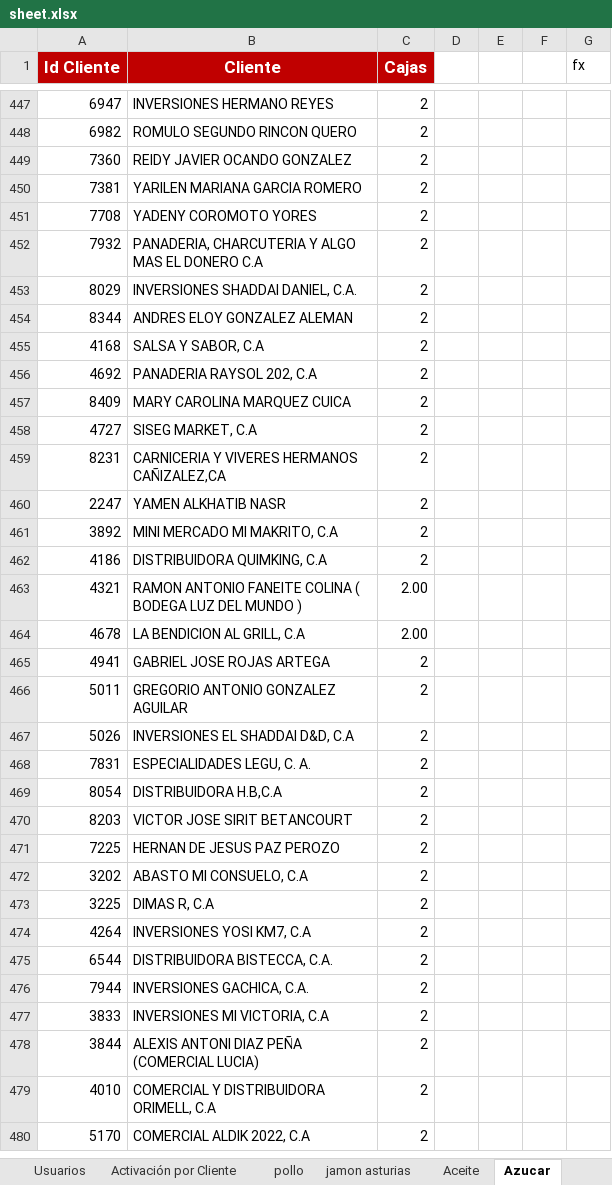
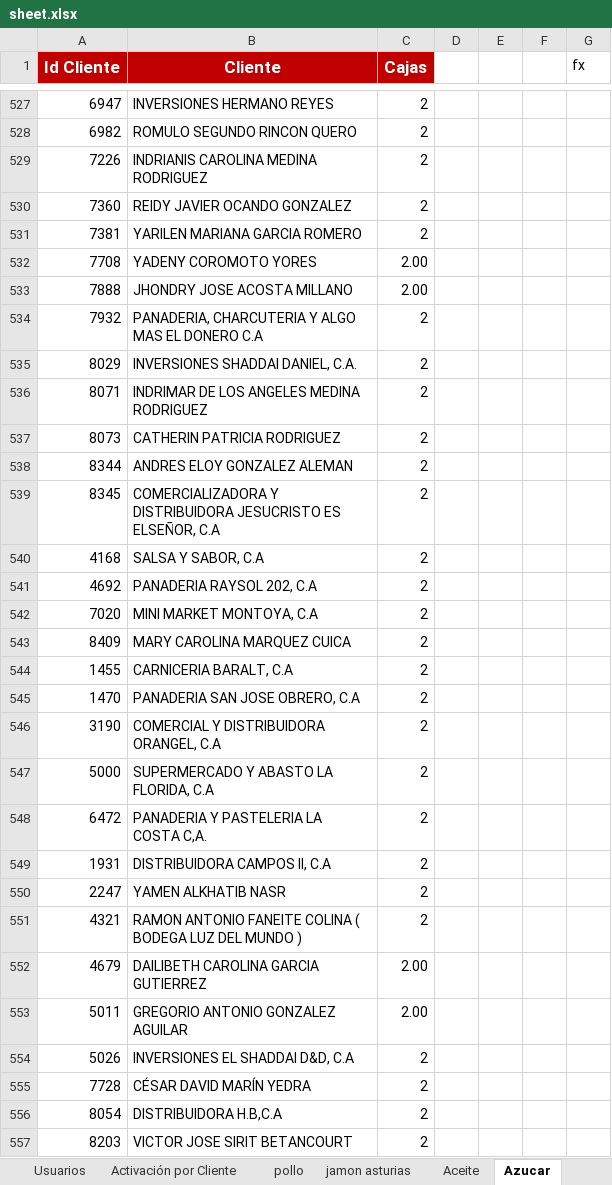
Before and after one commit to pagoscodizulca-svg/dashboard-fdv---planificador, an Excel workbook: sheet.xlsx, sheet Azucar, drawn as a sheet; only a part is shown, gaps mark what is left out; the shorter side is filled out with more unchanged rows; values as stored, in another font and other column widths than the file's, no borders; charts and pictures not drawn; removed rows and columns are numbered as before the commit, all else as after; the diff covers the shown part only; the diff names each change by its address in the sheet, - before the commit and + after, or states it on an @@ line.

```diff
--- a/sheet.xlsx (sheet Azucar)
+++ b/sheet.xlsx (sheet Azucar)
+row 529: 7226 | INDRIANIS CAROLINA MEDINA RODRIGUEZ | 2
-C532 (Cajas): 2
+C532 (Cajas): 2.00
+row 533: 7888 | JHONDRY JOSE ACOSTA MILLANO | 2.00
+row 536: 8071 | INDRIMAR DE LOS ANGELES MEDINA RODRIGUEZ | 2
+row 537: 8073 | CATHERIN PATRICIA RODRIGUEZ | 2
+row 539: 8345 | COMERCIALIZADORA Y DISTRIBUIDORA JESUCRISTO ES ELSEÑOR, C.A | 2
+row 542: 7020 | MINI MARKET MONTOYA, C.A | 2
-row 458: 4727 | SISEG MARKET, C.A | 2
-row 459: 8231 | CARNICERIA Y VIVERES HERMANOS CAÑIZALEZ,CA | 2
+row 544: 1455 | CARNICERIA BARALT, C.A | 2
+row 545: 1470 | PANADERIA SAN JOSE OBRERO, C.A | 2
+row 546: 3190 | COMERCIAL Y DISTRIBUIDORA ORANGEL, C.A | 2
+row 547: 5000 | SUPERMERCADO Y ABASTO LA FLORIDA, C.A | 2
+row 548: 6472 | PANADERIA Y PASTELERIA LA COSTA C,A. | 2
+row 549: 1931 | DISTRIBUIDORA CAMPOS II, C.A | 2
-row 461: 3892 | MINI MERCADO MI MAKRITO, C.A | 2
-row 462: 4186 | DISTRIBUIDORA QUIMKING, C.A | 2
-C551 (Cajas): 2.00
+C551 (Cajas): 2
-row 464: 4678 | LA BENDICION AL GRILL, C.A | 2.00
-row 465: 4941 | GABRIEL JOSE ROJAS ARTEGA | 2
+row 552: 4679 | DAILIBETH CAROLINA GARCIA GUTIERREZ | 2.00
-C553 (Cajas): 2
+C553 (Cajas): 2.00
-row 468: 7831 | ESPECIALIDADES LEGU, C. A. | 2
+row 555: 7728 | CÉSAR DAVID MARÍN YEDRA | 2
```
Also changed, not shown: 283 added rows, 94 removed rows and 116 edited cells elsewhere in this sheet, sheet pollo, sheet Volumen por SKU, sheet Aceite, sheet jamon asturias, sheet Enteros Ligeros, sheet Degustaciones, 1 more sheet, 50 other files.
